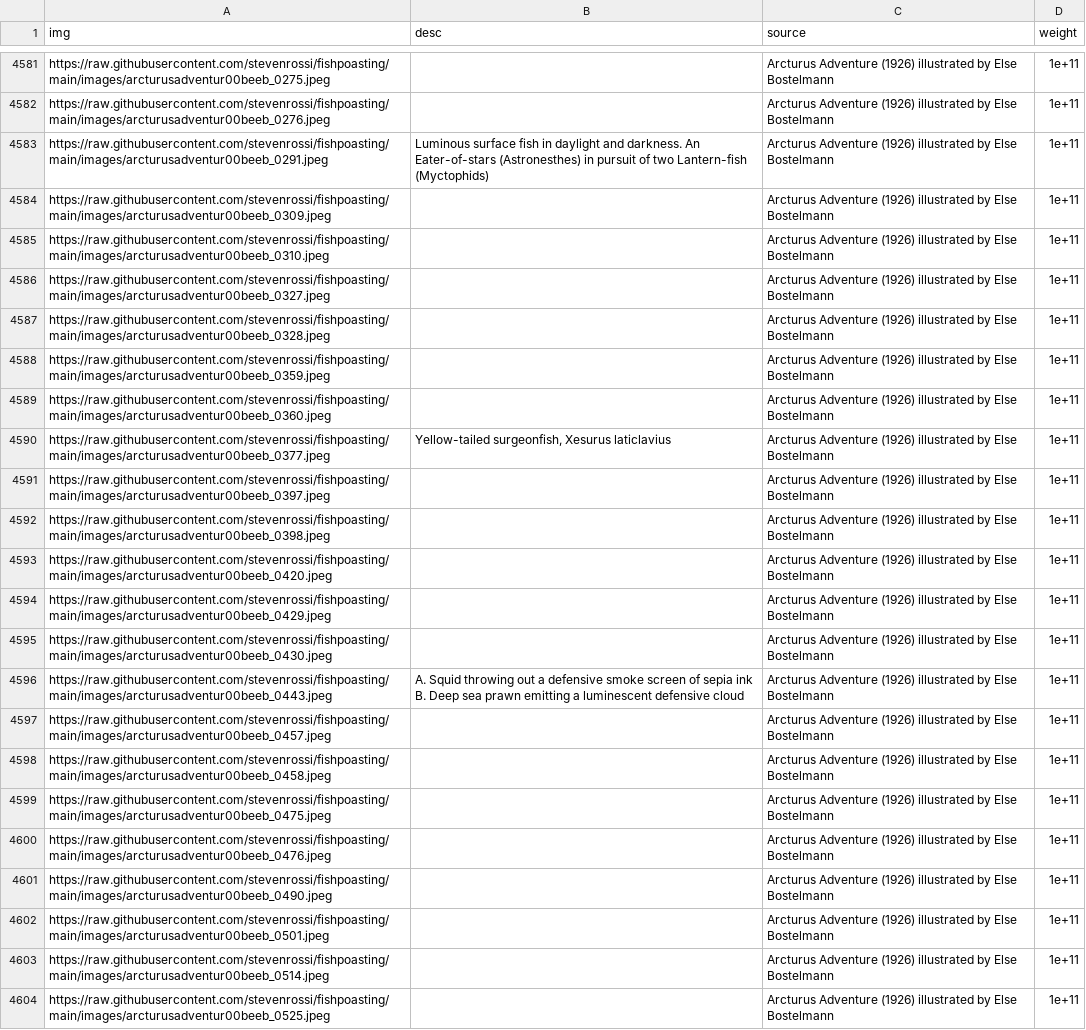
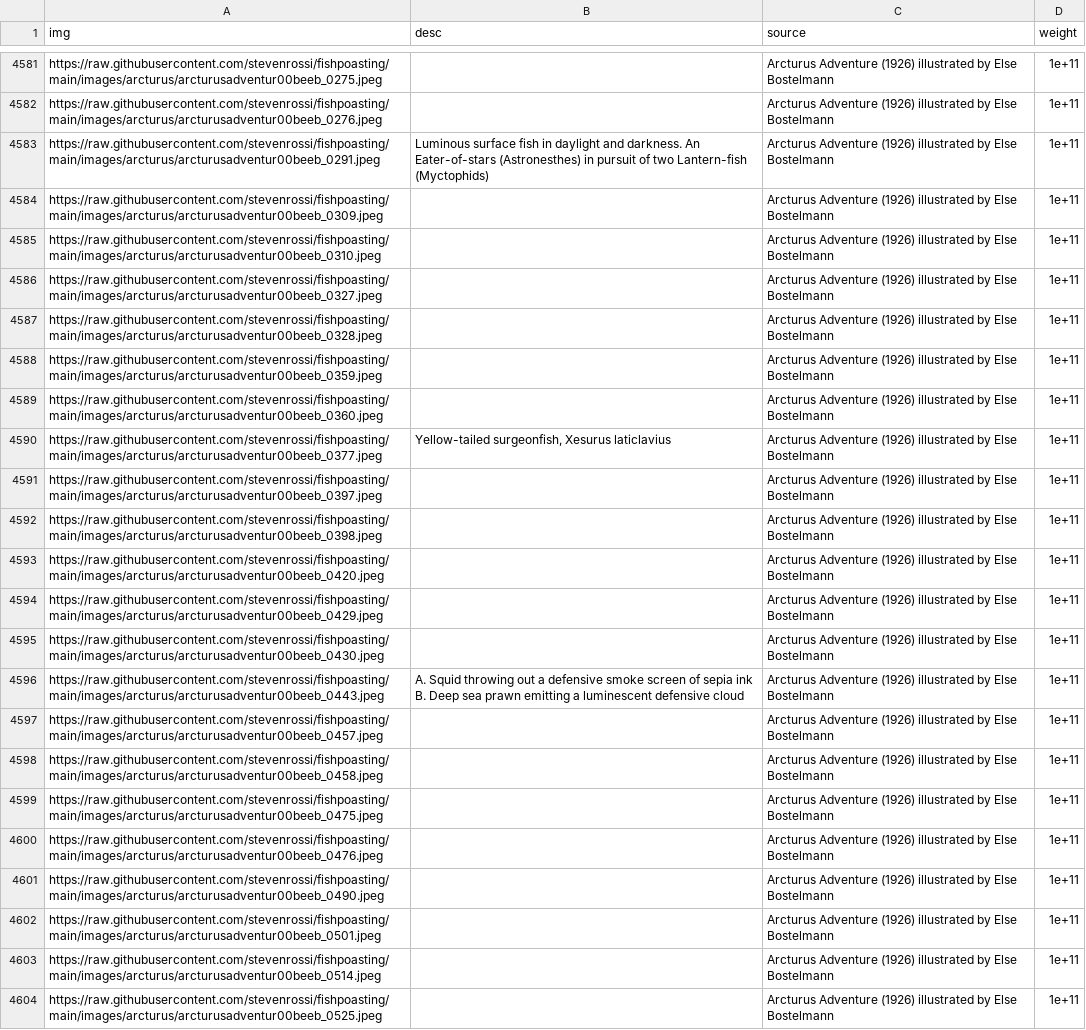
Before and after one commit to stevenrossi/fishpoasting, a CSV file: URLs.csv, drawn as a sheet; only a part is shown, gaps mark what is left out; the diff covers the shown part only; the diff names each change by its address in the sheet, - before the commit and + after, or states it on an @@ line.

```diff
--- a/URLs.csv
+++ b/URLs.csv
-A4581 (img): https://raw.githubusercontent.com/stevenrossi/fishpoasting/main/images/arcturusadventur00beeb_0275.jpeg
+A4581 (img): https://raw.githubusercontent.com/stevenrossi/fishpoasting/main/images/arcturus/arcturusadventur00beeb_0275.jpeg
-A4582 (img): https://raw.githubusercontent.com/stevenrossi/fishpoasting/main/images/arcturusadventur00beeb_0276.jpeg
+A4582 (img): https://raw.githubusercontent.com/stevenrossi/fishpoasting/main/images/arcturus/arcturusadventur00beeb_0276.jpeg
-A4583 (img): https://raw.githubusercontent.com/stevenrossi/fishpoasting/main/images/arcturusadventur00beeb_0291.jpeg
+A4583 (img): https://raw.githubusercontent.com/stevenrossi/fishpoasting/main/images/arcturus/arcturusadventur00beeb_0291.jpeg
-A4584 (img): https://raw.githubusercontent.com/stevenrossi/fishpoasting/main/images/arcturusadventur00beeb_0309.jpeg
+A4584 (img): https://raw.githubusercontent.com/stevenrossi/fishpoasting/main/images/arcturus/arcturusadventur00beeb_0309.jpeg
-A4585 (img): https://raw.githubusercontent.com/stevenrossi/fishpoasting/main/images/arcturusadventur00beeb_0310.jpeg
+A4585 (img): https://raw.githubusercontent.com/stevenrossi/fishpoasting/main/images/arcturus/arcturusadventur00beeb_0310.jpeg
-A4586 (img): https://raw.githubusercontent.com/stevenrossi/fishpoasting/main/images/arcturusadventur00beeb_0327.jpeg
+A4586 (img): https://raw.githubusercontent.com/stevenrossi/fishpoasting/main/images/arcturus/arcturusadventur00beeb_0327.jpeg
-A4587 (img): https://raw.githubusercontent.com/stevenrossi/fishpoasting/main/images/arcturusadventur00beeb_0328.jpeg
+A4587 (img): https://raw.githubusercontent.com/stevenrossi/fishpoasting/main/images/arcturus/arcturusadventur00beeb_0328.jpeg
-A4588 (img): https://raw.githubusercontent.com/stevenrossi/fishpoasting/main/images/arcturusadventur00beeb_0359.jpeg
+A4588 (img): https://raw.githubusercontent.com/stevenrossi/fishpoasting/main/images/arcturus/arcturusadventur00beeb_0359.jpeg
-A4589 (img): https://raw.githubusercontent.com/stevenrossi/fishpoasting/main/images/arcturusadventur00beeb_0360.jpeg
+A4589 (img): https://raw.githubusercontent.com/stevenrossi/fishpoasting/main/images/arcturus/arcturusadventur00beeb_0360.jpeg
-A4590 (img): https://raw.githubusercontent.com/stevenrossi/fishpoasting/main/images/arcturusadventur00beeb_0377.jpeg
+A4590 (img): https://raw.githubusercontent.com/stevenrossi/fishpoasting/main/images/arcturus/arcturusadventur00beeb_0377.jpeg
-A4591 (img): https://raw.githubusercontent.com/stevenrossi/fishpoasting/main/images/arcturusadventur00beeb_0397.jpeg
+A4591 (img): https://raw.githubusercontent.com/stevenrossi/fishpoasting/main/images/arcturus/arcturusadventur00beeb_0397.jpeg
-A4592 (img): https://raw.githubusercontent.com/stevenrossi/fishpoasting/main/images/arcturusadventur00beeb_0398.jpeg
+A4592 (img): https://raw.githubusercontent.com/stevenrossi/fishpoasting/main/images/arcturus/arcturusadventur00beeb_0398.jpeg
-A4593 (img): https://raw.githubusercontent.com/stevenrossi/fishpoasting/main/images/arcturusadventur00beeb_0420.jpeg
+A4593 (img): https://raw.githubusercontent.com/stevenrossi/fishpoasting/main/images/arcturus/arcturusadventur00beeb_0420.jpeg
-A4594 (img): https://raw.githubusercontent.com/stevenrossi/fishpoasting/main/images/arcturusadventur00beeb_0429.jpeg
+A4594 (img): https://raw.githubusercontent.com/stevenrossi/fishpoasting/main/images/arcturus/arcturusadventur00beeb_0429.jpeg
-A4595 (img): https://raw.githubusercontent.com/stevenrossi/fishpoasting/main/images/arcturusadventur00beeb_0430.jpeg
+A4595 (img): https://raw.githubusercontent.com/stevenrossi/fishpoasting/main/images/arcturus/arcturusadventur00beeb_0430.jpeg
-A4596 (img): https://raw.githubusercontent.com/stevenrossi/fishpoasting/main/images/arcturusadventur00beeb_0443.jpeg
+A4596 (img): https://raw.githubusercontent.com/stevenrossi/fishpoasting/main/images/arcturus/arcturusadventur00beeb_0443.jpeg
-A4597 (img): https://raw.githubusercontent.com/stevenrossi/fishpoasting/main/images/arcturusadventur00beeb_0457.jpeg
+A4597 (img): https://raw.githubusercontent.com/stevenrossi/fishpoasting/main/images/arcturus/arcturusadventur00beeb_0457.jpeg
-A4598 (img): https://raw.githubusercontent.com/stevenrossi/fishpoasting/main/images/arcturusadventur00beeb_0458.jpeg
+A4598 (img): https://raw.githubusercontent.com/stevenrossi/fishpoasting/main/images/arcturus/arcturusadventur00beeb_0458.jpeg
-A4599 (img): https://raw.githubusercontent.com/stevenrossi/fishpoasting/main/images/arcturusadventur00beeb_0475.jpeg
+A4599 (img): https://raw.githubusercontent.com/stevenrossi/fishpoasting/main/images/arcturus/arcturusadventur00beeb_0475.jpeg
-A4600 (img): https://raw.githubusercontent.com/stevenrossi/fishpoasting/main/images/arcturusadventur00beeb_0476.jpeg
+A4600 (img): https://raw.githubusercontent.com/stevenrossi/fishpoasting/main/images/arcturus/arcturusadventur00beeb_0476.jpeg
-A4601 (img): https://raw.githubusercontent.com/stevenrossi/fishpoasting/main/images/arcturusadventur00beeb_0490.jpeg
+A4601 (img): https://raw.githubusercontent.com/stevenrossi/fishpoasting/main/images/arcturus/arcturusadventur00beeb_0490.jpeg
-A4602 (img): https://raw.githubusercontent.com/stevenrossi/fishpoasting/main/images/arcturusadventur00beeb_0501.jpeg
+A4602 (img): https://raw.githubusercontent.com/stevenrossi/fishpoasting/main/images/arcturus/arcturusadventur00beeb_0501.jpeg
-A4603 (img): https://raw.githubusercontent.com/stevenrossi/fishpoasting/main/images/arcturusadventur00beeb_0514.jpeg
+A4603 (img): https://raw.githubusercontent.com/stevenrossi/fishpoasting/main/images/arcturus/arcturusadventur00beeb_0514.jpeg
-A4604 (img): https://raw.githubusercontent.com/stevenrossi/fishpoasting/main/images/arcturusadventur00beeb_0525.jpeg
+A4604 (img): https://raw.githubusercontent.com/stevenrossi/fishpoasting/main/images/arcturus/arcturusadventur00beeb_0525.jpeg
```
Also changed, not shown: 27 edited cells elsewhere in this file.
